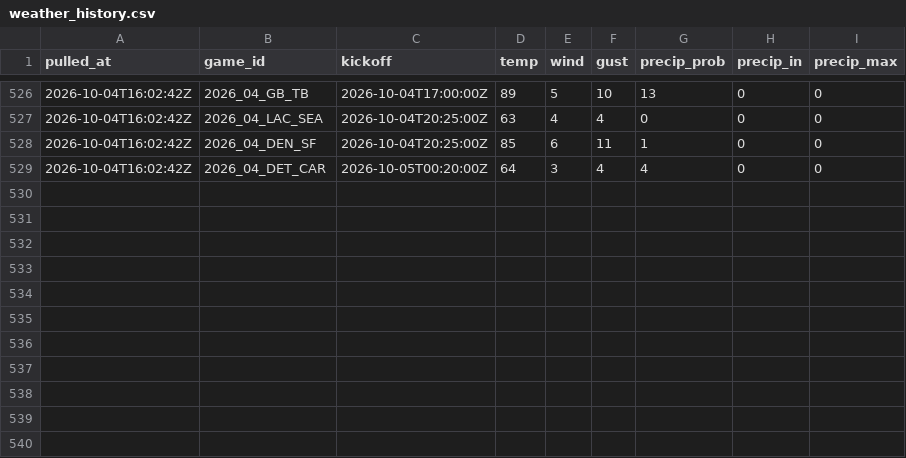
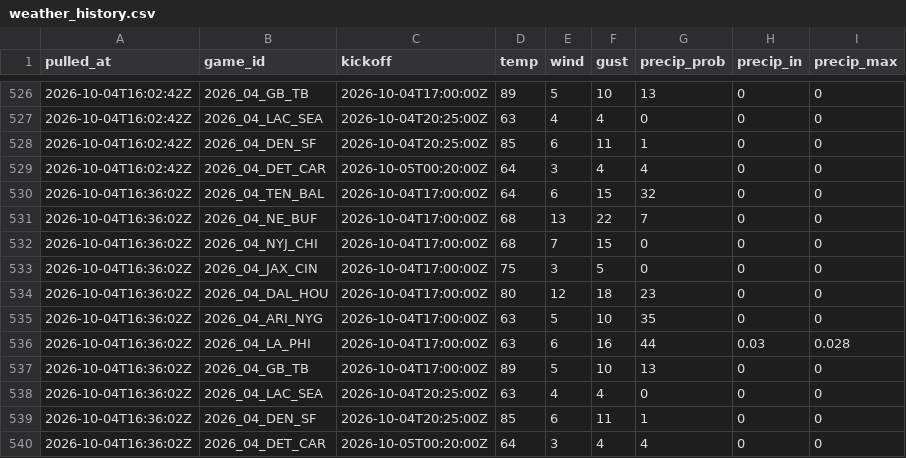
Before and after one commit to andrew-w-schroeder/dst-site, a CSV file: data/lines/weather_history.csv, drawn as a sheet; only a part is shown, gaps mark what is left out; the diff names each change by its address in the sheet, - before the commit and + after, or states it on an @@ line.

```diff
--- a/data/lines/weather_history.csv
+++ b/data/lines/weather_history.csv
+row 530: 2026-10-04T16:36:02Z | 2026_04_TEN_BAL | 2026-10-04T17:00:00Z | 64 | 6 | 15 | 32 | 0 | 0
+row 531: 2026-10-04T16:36:02Z | 2026_04_NE_BUF | 2026-10-04T17:00:00Z | 68 | 13 | 22 | 7 | 0 | 0
+row 532: 2026-10-04T16:36:02Z | 2026_04_NYJ_CHI | 2026-10-04T17:00:00Z | 68 | 7 | 15 | 0 | 0 | 0
+row 533: 2026-10-04T16:36:02Z | 2026_04_JAX_CIN | 2026-10-04T17:00:00Z | 75 | 3 | 5 | 0 | 0 | 0
+row 534: 2026-10-04T16:36:02Z | 2026_04_DAL_HOU | 2026-10-04T17:00:00Z | 80 | 12 | 18 | 23 | 0 | 0
+row 535: 2026-10-04T16:36:02Z | 2026_04_ARI_NYG | 2026-10-04T17:00:00Z | 63 | 5 | 10 | 35 | 0 | 0
+row 536: 2026-10-04T16:36:02Z | 2026_04_LA_PHI | 2026-10-04T17:00:00Z | 63 | 6 | 16 | 44 | 0.03 | 0.028
+row 537: 2026-10-04T16:36:02Z | 2026_04_GB_TB | 2026-10-04T17:00:00Z | 89 | 5 | 10 | 13 | 0 | 0
+row 538: 2026-10-04T16:36:02Z | 2026_04_LAC_SEA | 2026-10-04T20:25:00Z | 63 | 4 | 4 | 0 | 0 | 0
+row 539: 2026-10-04T16:36:02Z | 2026_04_DEN_SF | 2026-10-04T20:25:00Z | 85 | 6 | 11 | 1 | 0 | 0
+row 540: 2026-10-04T16:36:02Z | 2026_04_DET_CAR | 2026-10-05T00:20:00Z | 64 | 3 | 4 | 4 | 0 | 0
```
Also changed, not shown: data/lines/ecr_history.csv, data/lines/line_history.csv, 11 other files.
